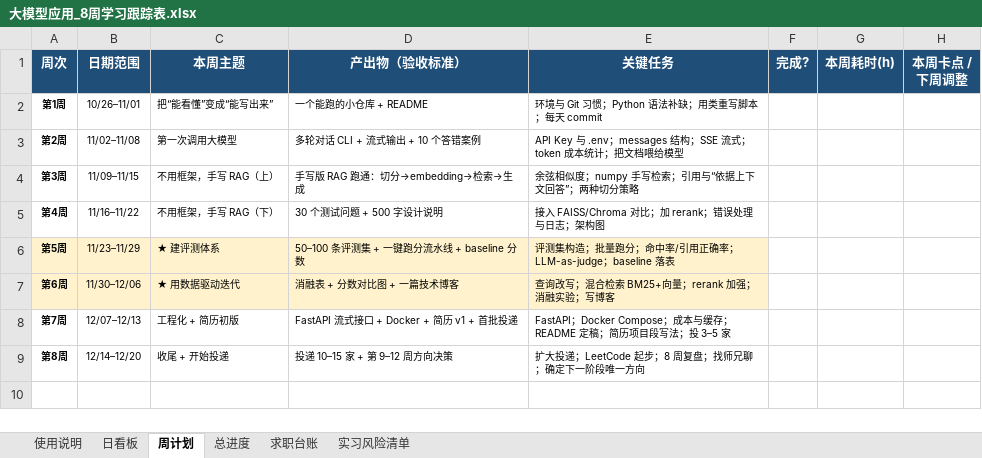
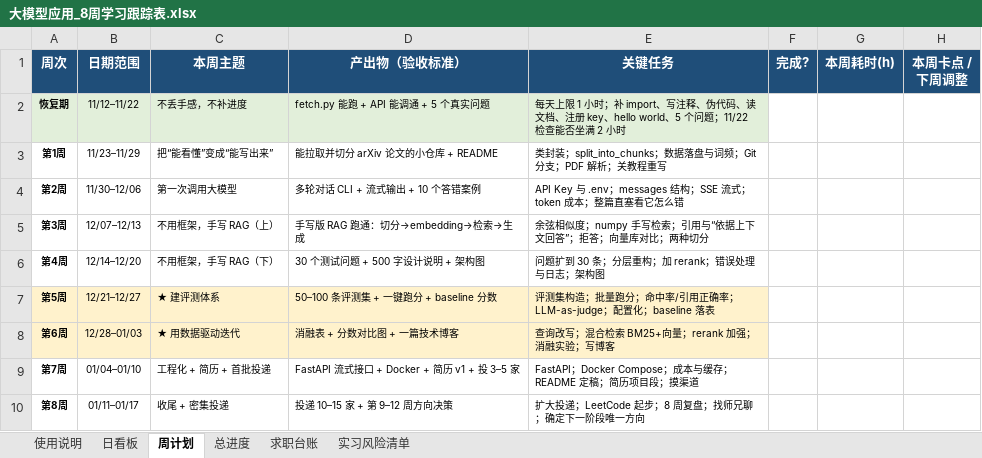
Before and after one commit to RuoChenOvO/For_Job, an Excel workbook: ToDo/大模型应用_8周学习跟踪表.xlsx, sheet 周计划, drawn as a sheet; values as stored, in another font and other column widths than the file's, no borders; addresses are those after the commit; the diff names each change by its address in the sheet, - before the commit and + after, or states it on an @@ line.

```diff
--- a/ToDo/大模型应用_8周学习跟踪表.xlsx (sheet 周计划)
+++ b/ToDo/大模型应用_8周学习跟踪表.xlsx (sheet 周计划)
+row 2: 恢复期 | 11/12–11/22 | 不丢手感，不补进度 | fetch.py 能跑 + API 能调通 + 5 个真实问题 | 每天上限 1 小时；补 import、写注释、伪代码、读文档、注册 key、hello world、5 个问题；11/22 检查能否坐满 2 小时
-B3 (日期范围): 10/26–11/01
+B3 (日期范围): 11/23–11/29
-D3 (产出物（验收标准）): 一个能跑的小仓库 + README
+D3 (产出物（验收标准）): 能拉取并切分 arXiv 论文的小仓库 + README
-E3 (关键任务): 环境与 Git 习惯；Python 语法补缺；用类重写脚本；每天 commit
+E3 (关键任务): 类封装；split_into_chunks；数据落盘与词频；Git 分支；PDF 解析；关教程重写
-B4 (日期范围): 11/02–11/08
+B4 (日期范围): 11/30–12/06
-E4 (关键任务): …；token 成本统计；把文档喂给模型
+E4 (关键任务): …；token 成本；整篇直塞看它怎么错
-B5 (日期范围): 11/09–11/15
+B5 (日期范围): 12/07–12/13
-E5 (关键任务): 余弦相似度；numpy 手写检索；引用与“依据上下文回答”；两种切分策略
+E5 (关键任务): 余弦相似度；numpy 手写检索；引用与“依据上下文回答”；拒答；向量库对比；两种切分
-B6 (日期范围): 11/16–11/22
+B6 (日期范围): 12/14–12/20
-D6 (产出物（验收标准）): 30 个测试问题 + 500 字设计说明
+D6 (产出物（验收标准）): 30 个测试问题 + 500 字设计说明 + 架构图
-E6 (关键任务): 接入 FAISS/Chroma 对比；加 rerank；错误处理与日志；架构图
+E6 (关键任务): 问题扩到 30 条；分层重构；加 rerank；错误处理与日志；架构图
-B7 (日期范围): 11/23–11/29
+B7 (日期范围): 12/21–12/27
-D7 (产出物（验收标准）): 50–100 条评测集 + 一键跑分流水线 + baseline 分数
+D7 (产出物（验收标准）): 50–100 条评测集 + 一键跑分 + baseline 分数
-E7 (关键任务): …率；LLM-as-judge；baseline 落表
+E7 (关键任务): …率；LLM-as-judge；配置化；baseline 落表
-B8 (日期范围): 11/30–12/06
+B8 (日期范围): 12/28–01/03
-B9 (日期范围): 12/07–12/13
+B9 (日期范围): 01/04–01/10
-C9 (本周主题): 工程化 + 简历初版
+C9 (本周主题): 工程化 + 简历 + 首批投递
-D9 (产出物（验收标准）): FastAPI 流式接口 + Docker + 简历 v1 + 首批投递
+D9 (产出物（验收标准）): FastAPI 流式接口 + Docker + 简历 v1 + 投 3–5 家
-E9 (关键任务): …历项目段写法；投 3–5 家
+E9 (关键任务): …历项目段；摸渠道
-B10 (日期范围): 12/14–12/20
+B10 (日期范围): 01/11–01/17
-C10 (本周主题): 收尾 + 开始投递
+C10 (本周主题): 收尾 + 密集投递
```
Also changed, not shown: sheet 日看板, sheet 使用说明, sheet 总进度, sheet 实习风险清单, 1 other file.
